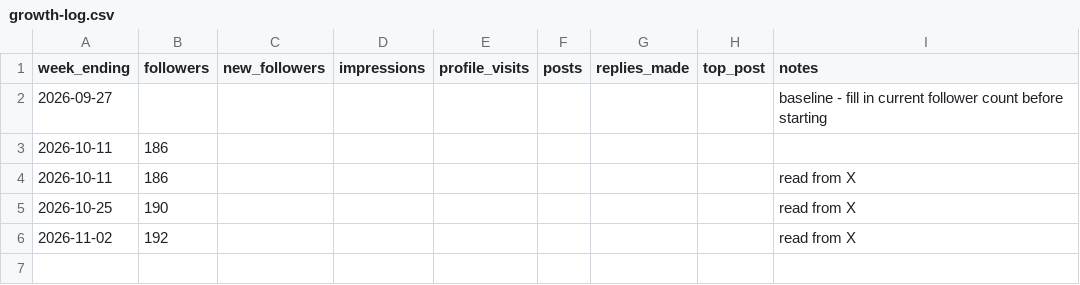
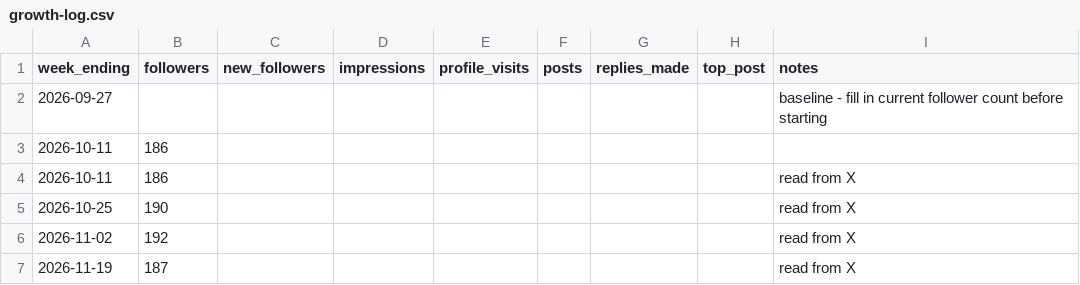
Before and after one commit to sudhirkrs/twitter, a CSV file: tracking/growth-log.csv, drawn as a sheet; the diff names each change by its address in the sheet, - before the commit and + after, or states it on an @@ line.

Commit message:
Log follower count read from X

```diff
--- a/tracking/growth-log.csv
+++ b/tracking/growth-log.csv
+row 7: 2026-11-19 | 187 |  |  |  |  |  |  | read from X
```
